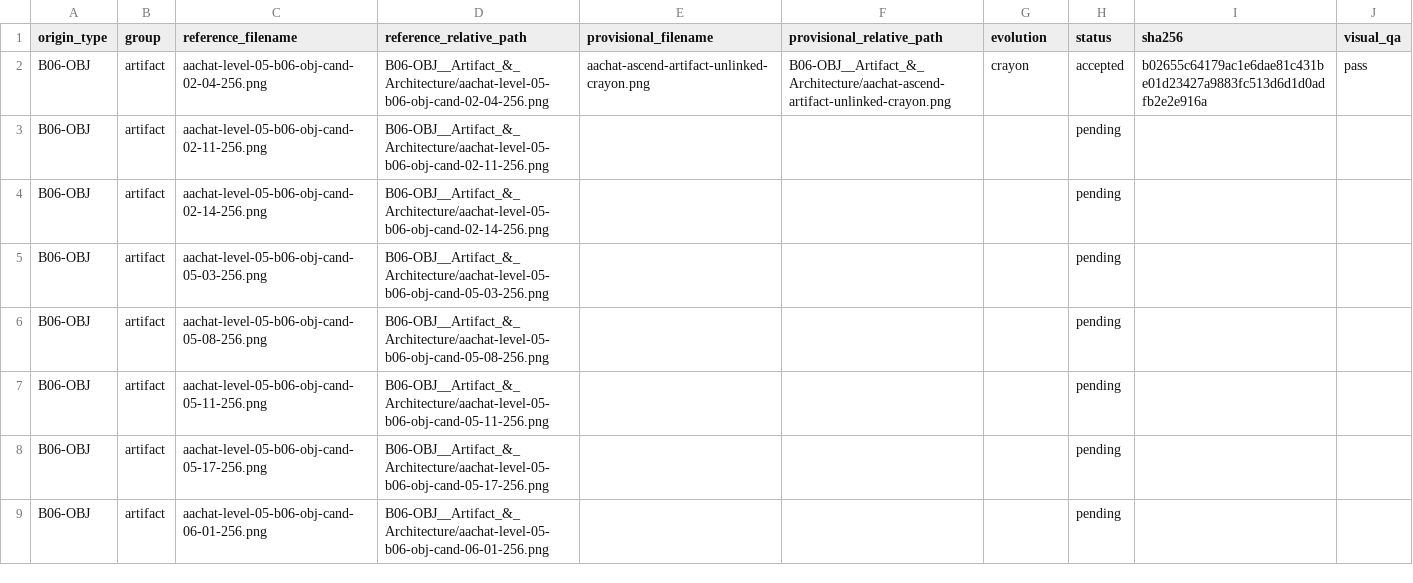
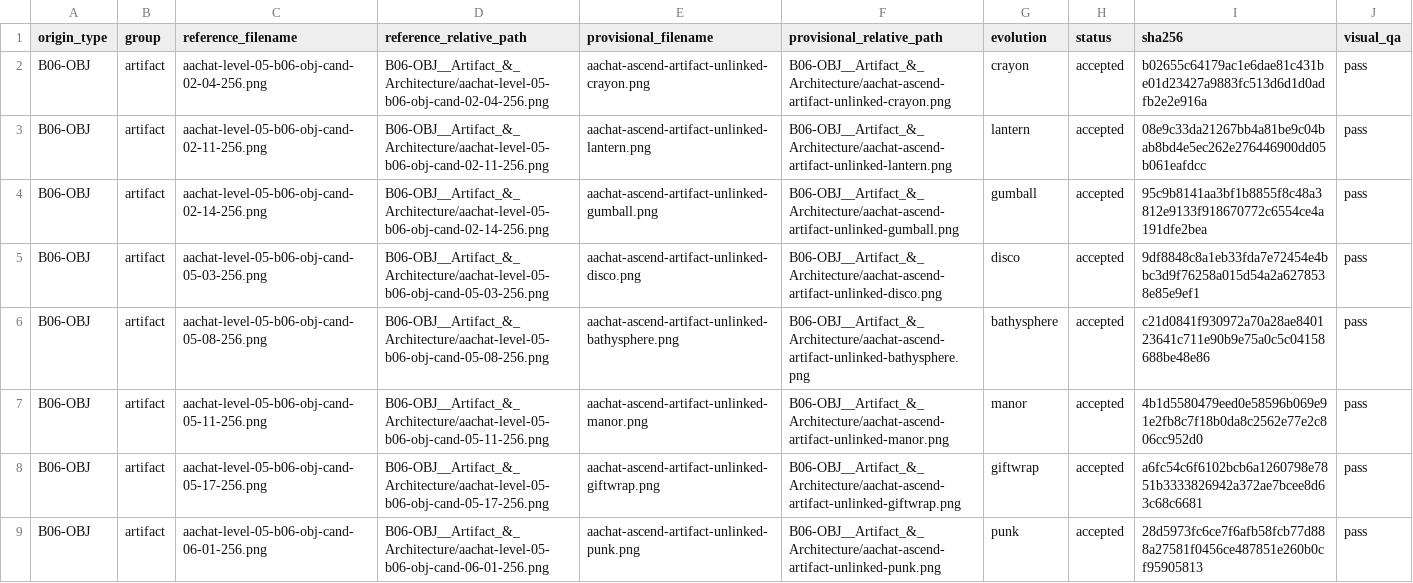
Before and after one commit to sotaooo/aachat-character-kit, a CSV file: agent-icons/level-05/.orchestration/native-1254/assignments/worker-01.csv, drawn as a sheet; only a part is shown; the diff covers the shown part only.

Commit message:
Add next worker 01 Level 5 canonicals

```diff
--- a/agent-icons/level-05/.orchestration/native-1254/assignments/worker-01.csv
+++ b/agent-icons/level-05/.orchestration/native-1254/assignments/worker-01.csv
@@ -2,8 +2,8 @@ origin_type,group,reference_filename,reference_relative_path,provisional_filenam
 B06-OBJ,artifact,aachat-level-05-b06-obj-cand-02-04-256.png,B06-OBJ__Artifact_&_Architecture/aachat-level-05-b06-obj-cand-02-04-256.png,aachat-ascend-artifact-unlinked-crayon.png,B06-OBJ__Artifact_&_Architecture/aachat-ascend-artifact-unlinked-crayon.png,crayon,accepted,b02655c64179ac1e6dae81c431be01d23427a9883fc513d6d1d0adfb2e2e916a,pass
-B06-OBJ,artifact,aachat-level-05-b06-obj-cand-02-11-256.png,B06-OBJ__Artifact_&_Architecture/aachat-level-05-b06-obj-cand-02-11-256.png,,,,pending,,
-B06-OBJ,artifact,aachat-level-05-b06-obj-cand-02-14-256.png,B06-OBJ__Artifact_&_Architecture/aachat-level-05-b06-obj-cand-02-14-256.png,,,,pending,,
-B06-OBJ,artifact,aachat-level-05-b06-obj-cand-05-03-256.png,B06-OBJ__Artifact_&_Architecture/aachat-level-05-b06-obj-cand-05-03-256.png,,,,pending,,
-B06-OBJ,artifact,aachat-level-05-b06-obj-cand-05-08-256.png,B06-OBJ__Artifact_&_Architecture/aachat-level-05-b06-obj-cand-05-08-256.png,,,,pending,,
-B06-OBJ,artifact,aachat-level-05-b06-obj-cand-05-11-256.png,B06-OBJ__Artifact_&_Architecture/aachat-level-05-b06-obj-cand-05-11-256.png,,,,pending,,
-B06-OBJ,artifact,aachat-level-05-b06-obj-cand-05-17-256.png,B06-OBJ__Artifact_&_Architecture/aachat-level-05-b06-obj-cand-05-17-256.png,,,,pending,,
-B06-OBJ,artifact,aachat-level-05-b06-obj-cand-06-01-256.png,B06-OBJ__Artifact_&_Architecture/aachat-level-05-b06-obj-cand-06-01-256.png,,,,pending,,
+B06-OBJ,artifact,aachat-level-05-b06-obj-cand-02-11-256.png,B06-OBJ__Artifact_&_Architecture/aachat-level-05-b06-obj-cand-02-11-256.png,aachat-ascend-artifact-unlinked-lantern.png,B06-OBJ__Artifact_&_Architecture/aachat-ascend-artifact-unlinked-lantern.png,lantern,accepted,08e9c33da21267bb4a81be9c04bab8bd4e5ec262e276446900dd05b061eafdcc,pass
+B06-OBJ,artifact,aachat-level-05-b06-obj-cand-02-14-256.png,B06-OBJ__Artifact_&_Architecture/aachat-level-05-b06-obj-cand-02-14-256.png,aachat-ascend-artifact-unlinked-gumball.png,B06-OBJ__Artifact_&_Architecture/aachat-ascend-artifact-unlinked-gumball.png,gumball,accepted,95c9b8141aa3bf1b8855f8c48a3812e9133f918670772c6554ce4a191dfe2bea,pass
+B06-OBJ,artifact,aachat-level-05-b06-obj-cand-05-03-256.png,B06-OBJ__Artifact_&_Architecture/aachat-level-05-b06-obj-cand-05-03-256.png,aachat-ascend-artifact-unlinked-disco.png,B06-OBJ__Artifact_&_Architecture/aachat-ascend-artifact-unlinked-disco.png,disco,accepted,9df8848c8a1eb33fda7e72454e4bbc3d9f76258a015d54a2a6278538e85e9ef1,pass
+B06-OBJ,artifact,aachat-level-05-b06-obj-cand-05-08-256.png,B06-OBJ__Artifact_&_Architecture/aachat-level-05-b06-obj-cand-05-08-256.png,aachat-ascend-artifact-unlinked-bathysphere.png,B06-OBJ__Artifact_&_Architecture/aachat-ascend-artifact-unlinked-bathysphere.png,bathysphere,accepted,c21d0841f930972a70a28ae840123641c711e90b9e75a0c5c04158688be48e86,pass
+B06-OBJ,artifact,aachat-level-05-b06-obj-cand-05-11-256.png,B06-OBJ__Artifact_&_Architecture/aachat-level-05-b06-obj-cand-05-11-256.png,aachat-ascend-artifact-unlinked-manor.png,B06-OBJ__Artifact_&_Architecture/aachat-ascend-artifact-unlinked-manor.png,manor,accepted,4b1d5580479eed0e58596b069e91e2fb8c7f18b0da8c2562e77e2c806cc952d0,pass
+B06-OBJ,artifact,aachat-level-05-b06-obj-cand-05-17-256.png,B06-OBJ__Artifact_&_Architecture/aachat-level-05-b06-obj-cand-05-17-256.png,aachat-ascend-artifact-unlinked-giftwrap.png,B06-OBJ__Artifact_&_Architecture/aachat-ascend-artifact-unlinked-giftwrap.png,giftwrap,accepted,a6fc54c6f6102bcb6a1260798e7851b3333826942a372ae7bcee8d63c68c6681,pass
+B06-OBJ,artifact,aachat-level-05-b06-obj-cand-06-01-256.png,B06-OBJ__Artifact_&_Architecture/aachat-level-05-b06-obj-cand-06-01-256.png,aachat-ascend-artifact-unlinked-punk.png,B06-OBJ__Artifact_&_Architecture/aachat-ascend-artifact-unlinked-punk.png,punk,accepted,28d5973fc6ce7f6afb58fcb77d888a27581f0456ce487851e260b0cf95905813,pass
```
Also changed, not shown: 18 edited cells elsewhere in this file, 10 other files.
